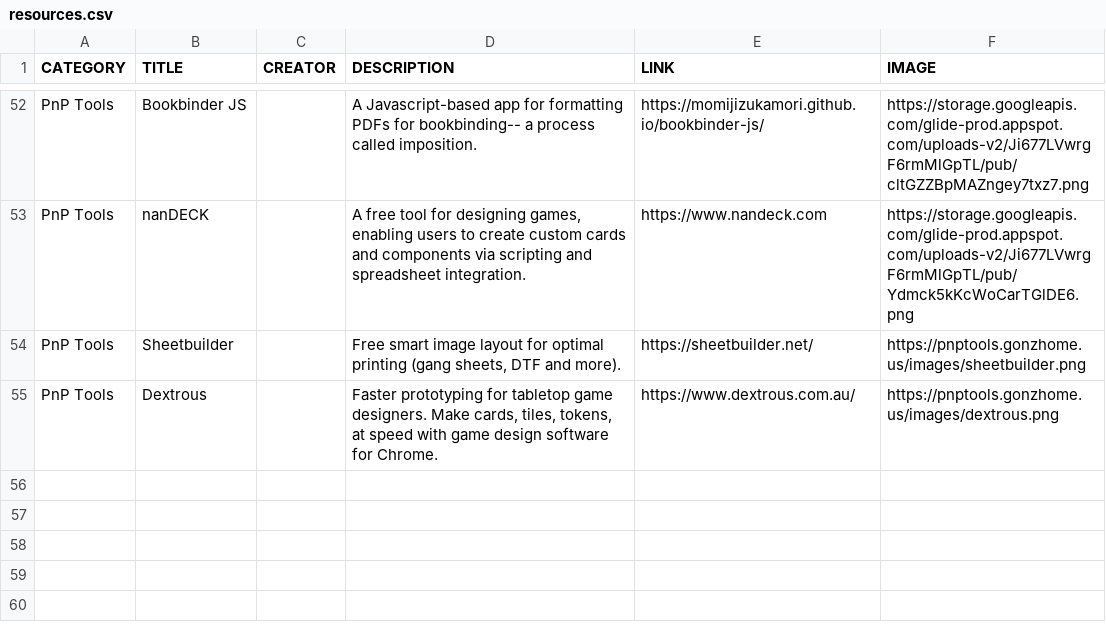
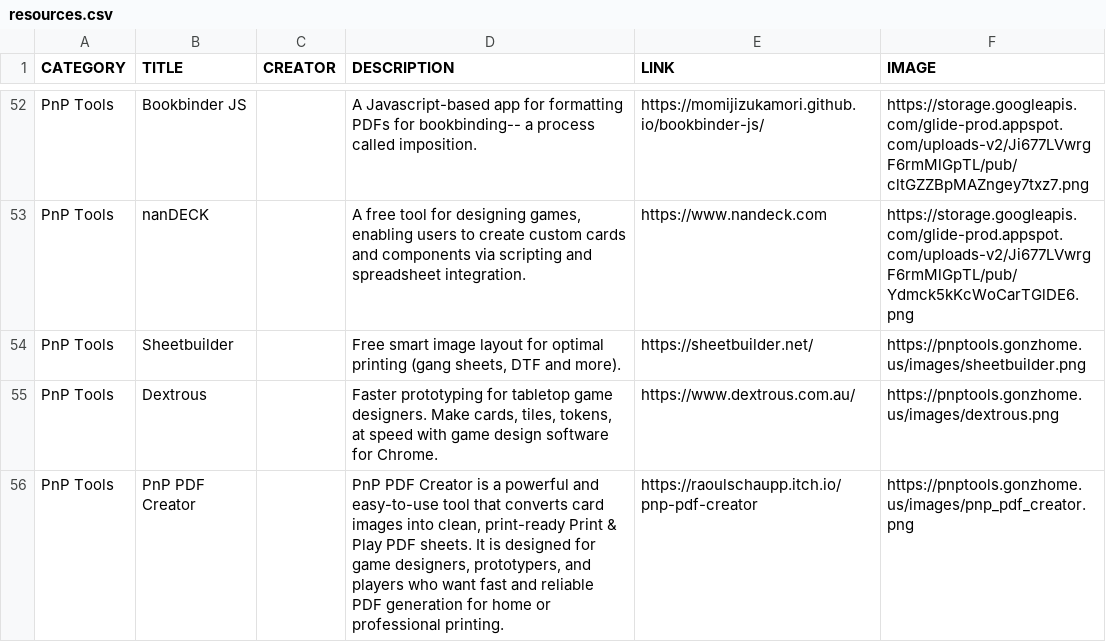
Before and after one commit to mgonzalvez/pnptools, a CSV file: data/resources.csv, drawn as a sheet; only a part is shown, gaps mark what is left out; the diff names each change by its address in the sheet, - before the commit and + after, or states it on an @@ line.

Commit message:
chore: sync resources.csv from Google Sheets

```diff
--- a/data/resources.csv
+++ b/data/resources.csv
+row 56: PnP Tools | PnP PDF Creator |  | PnP PDF Creator is a powerful and easy-to-use tool that converts card images into clean, print-ready Print & Play PDF sheets. It is designed for game designers, prototypers, and players who want fast and reliable PDF generation for home or professional printing. | https://raoulschaupp.itch.io/pnp-pdf-creator | https://pnptools.gonzhome.us/images/pnp_pdf_creator.png
```
